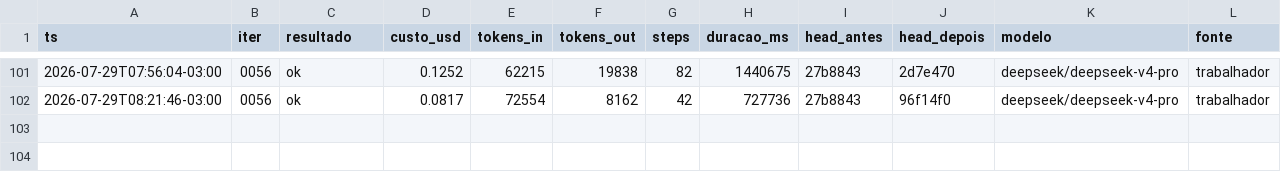
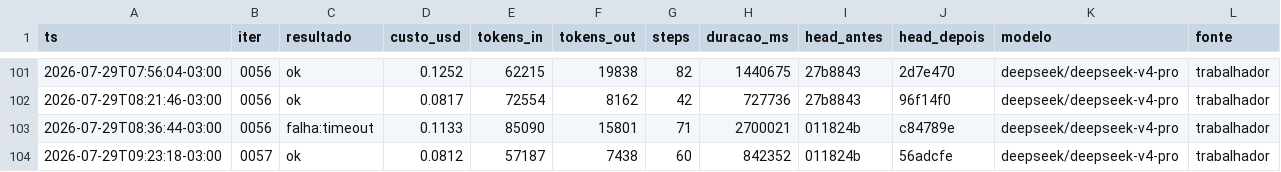
Before and after one commit to Deivison-Costaa/psx-rs, a CSV file: docs/metricas.csv, drawn as a sheet; only a part is shown, gaps mark what is left out; the diff names each change by its address in the sheet, - before the commit and + after, or states it on an @@ line.

Commit message:
docs(metricas): incorpora linhas pendentes - auto-remediacao do loop

```diff
--- a/docs/metricas.csv
+++ b/docs/metricas.csv
+row 103: 2026-07-29T08:36:44-03:00 | 0056 | falha:timeout | 0.1133 | 85090 | 15801 | 71 | 2700021 | 011824b | c84789e | deepseek/deepseek-v4-pro | trabalhador
+row 104: 2026-07-29T09:23:18-03:00 | 0057 | ok | 0.0812 | 57187 | 7438 | 60 | 842352 | 011824b | 56adcfe | deepseek/deepseek-v4-pro | trabalhador
```
